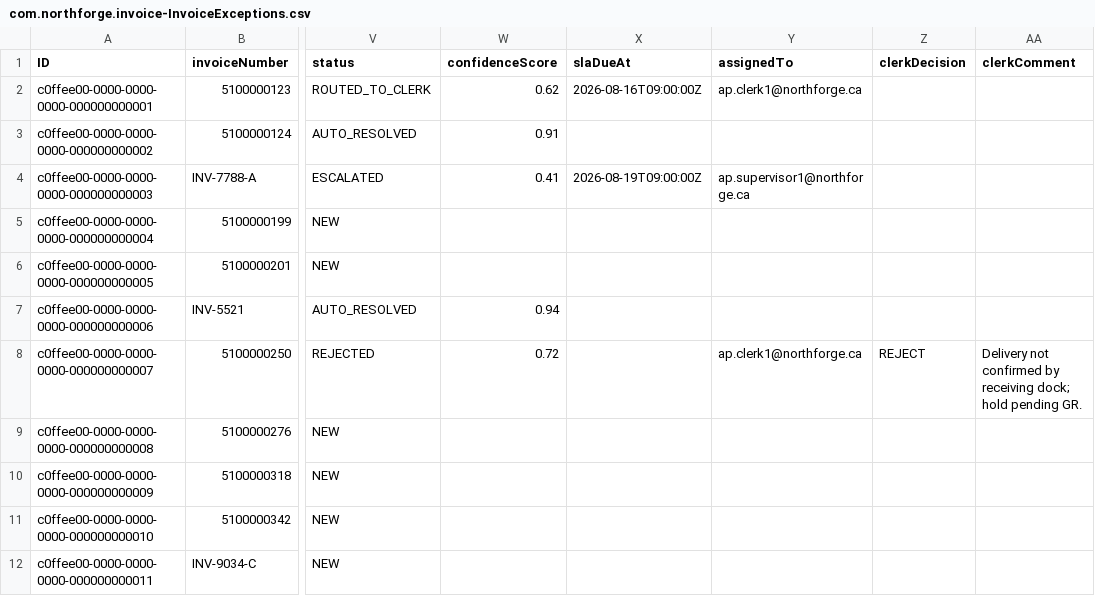
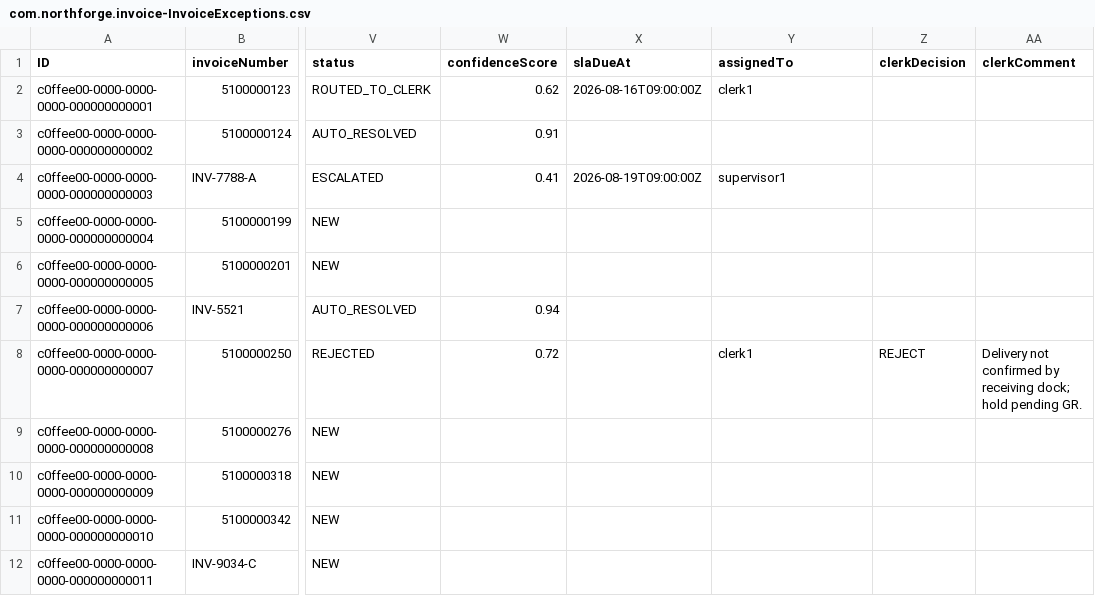
Before and after one commit to nomaanparmar/PJ-NorthForge-SIMI, a CSV file: db/data/com.northforge.invoice-InvoiceExceptions.csv, drawn as a sheet; only a part is shown, gaps mark what is left out; the diff names each change by its address in the sheet, - before the commit and + after, or states it on an @@ line.

Commit message:
Role based data access, adding Auditor

```diff
--- a/db/data/com.northforge.invoice-InvoiceExceptions.csv
+++ b/db/data/com.northforge.invoice-InvoiceExceptions.csv
-Y2 (assignedTo): ap.clerk1@northforge.ca
+Y2 (assignedTo): clerk1
-Y4 (assignedTo): ap.supervisor1@northforge.ca
+Y4 (assignedTo): supervisor1
-Y8 (assignedTo): ap.clerk1@northforge.ca
+Y8 (assignedTo): clerk1
```
Also changed, not shown: 2 other files.
